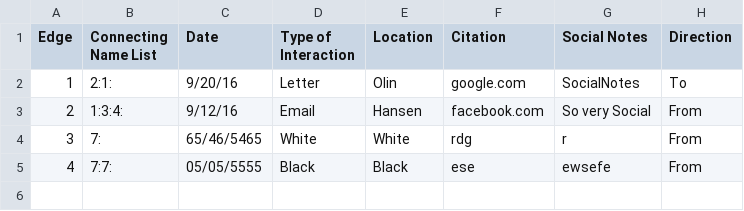
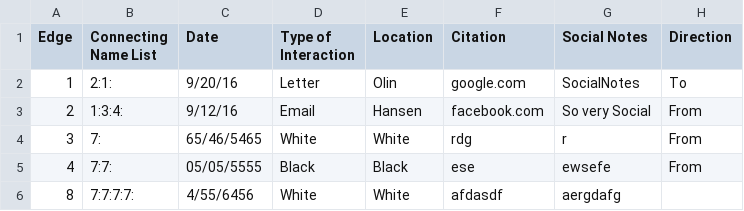
Before and after one commit to AugustanaCSC285Fall16/FlickerRepo, a CSV file: FlickerProject/DataFiles/ConnectionData.csv, drawn as a sheet; the diff names each change by its address in the sheet, - before the commit and + after, or states it on an @@ line.

```diff
--- a/FlickerProject/DataFiles/ConnectionData.csv
+++ b/FlickerProject/DataFiles/ConnectionData.csv
+row 6: 8 | 7:7:7:7: | 4/55/6456 | White | White | afdasdf | aergdafg
```
Also changed, not shown: FlickerProject/DataFiles/PersonData.csv, 2 other files.
